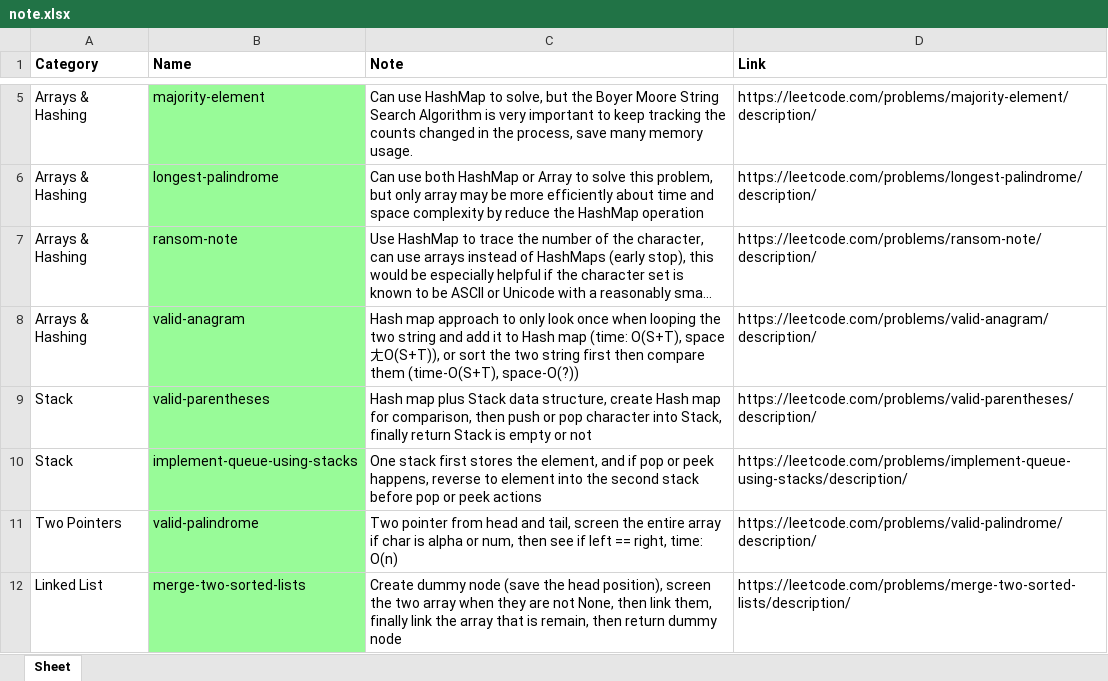
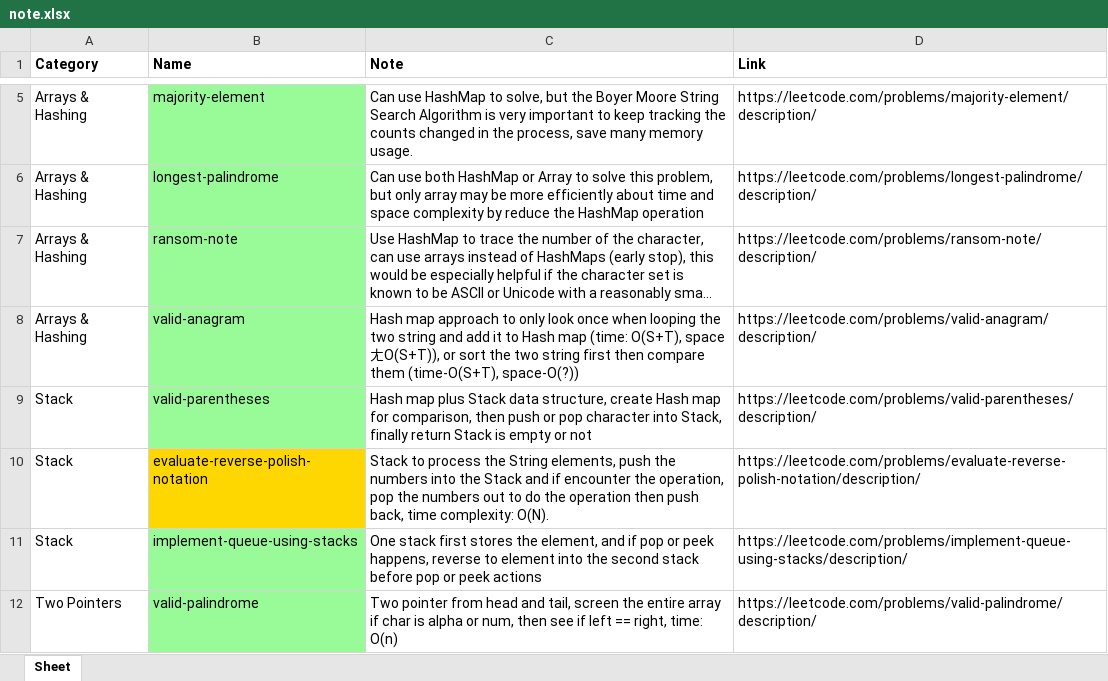
Before and after one commit to willychen0146/LeetCode, an Excel workbook: note.xlsx, sheet Sheet, drawn as a sheet; only a part is shown, gaps mark what is left out; the shorter side is filled out with more unchanged rows; long unchanged cells end in …; values as stored, in another font and other column widths than the file's, no borders; the diff covers the shown part only; the diff names each change by its address in the sheet, - before the commit and + after, or states it on an @@ line.

Commit message:
docs: Update note.xlsx

```diff
--- a/note.xlsx (sheet Sheet)
+++ b/note.xlsx (sheet Sheet)
+row 10: Stack | evaluate-reverse-polish-notation | Stack to process the String elements, push the numbers into the Stack and if encounter the operation, pop the numbers out to do the operation then push back, time complexity: O(N). | https://leetcode.com/problems/evaluate-reverse-polish-notation/description/
```
Also changed, not shown: 5 added rows elsewhere in this sheet.
